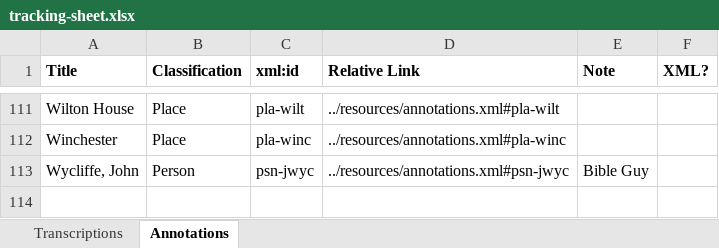
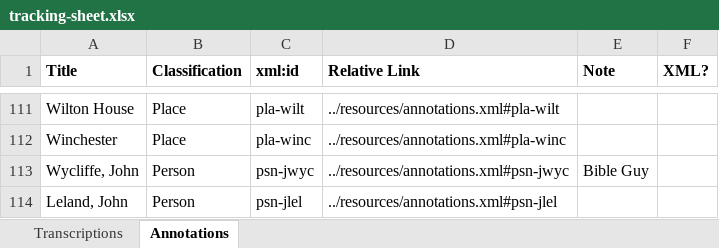
Before and after one commit to JoshuaAPhillips/digital-anon, an Excel workbook: tracking-sheet.xlsx, sheet Annotations, drawn as a sheet; only a part is shown, gaps mark what is left out; values as stored, in another font and other column widths than the file's, no borders; conditional formats not drawn; the diff names each change by its address in the sheet, - before the commit and + after, or states it on an @@ line.

```diff
--- a/tracking-sheet.xlsx (sheet Annotations)
+++ b/tracking-sheet.xlsx (sheet Annotations)
+row 114: Leland, John | Person | psn-jlel | ../resources/annotations.xml#psn-jlel
```
Also changed, not shown: 1 other file.
